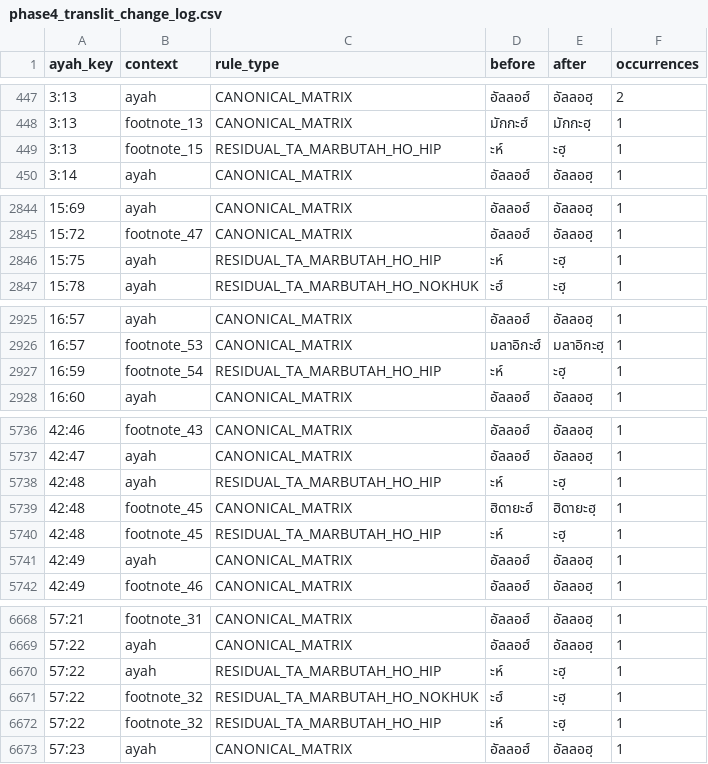
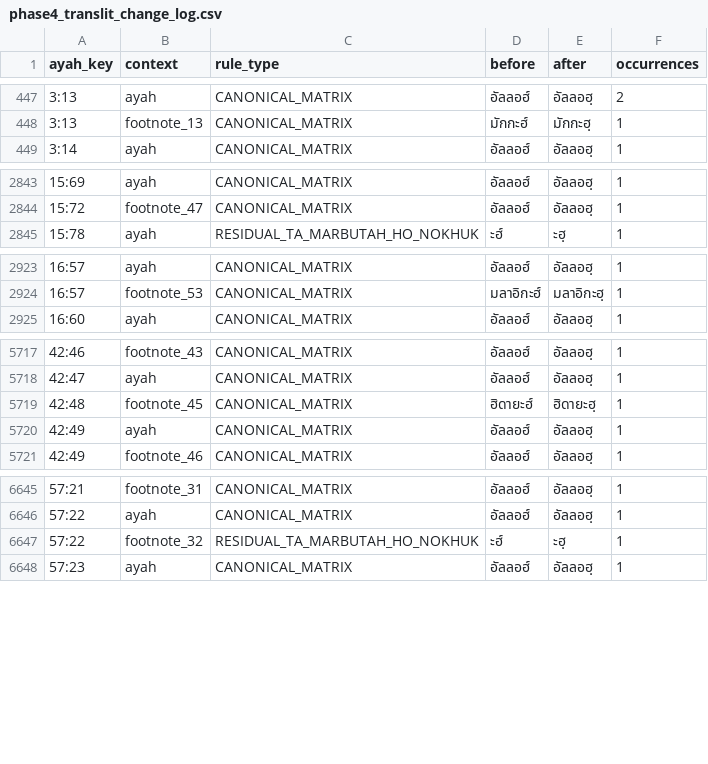
Before and after one commit to doxman13/thai_quran_translation_v4, a CSV file: reports/phase4_translit_change_log.csv, drawn as a sheet; only a part is shown, gaps mark what is left out; the diff covers the shown part only.

```diff
--- a/reports/phase4_translit_change_log.csv
+++ b/reports/phase4_translit_change_log.csv
@@ -448,3 +448,2 @@
 3:13,footnote_13,CANONICAL_MATRIX,มักกะฮ์,มักกะฮฺ,1
-3:13,footnote_15,RESIDUAL_TA_MARBUTAH_HO_HIP,ะห์,ะฮฺ,1
 3:14,ayah,CANONICAL_MATRIX,อัลลอฮ์,อัลลอฮฺ,1
@@ -2845,3 +2844,2 @@
 15:72,footnote_47,CANONICAL_MATRIX,อัลลอฮ์,อัลลอฮฺ,1
-15:75,ayah,RESIDUAL_TA_MARBUTAH_HO_HIP,ะห์,ะฮฺ,1
 15:78,ayah,RESIDUAL_TA_MARBUTAH_HO_NOKHUK,ะฮ์,ะฮฺ,1
@@ -2926,3 +2924,2 @@
 16:57,footnote_53,CANONICAL_MATRIX,มลาอิกะฮ์,มลาอิกะฮฺ,1
-16:59,footnote_54,RESIDUAL_TA_MARBUTAH_HO_HIP,ะห์,ะฮฺ,1
 16:60,ayah,CANONICAL_MATRIX,อัลลอฮ์,อัลลอฮฺ,1
@@ -5737,5 +5718,3 @@
 42:47,ayah,CANONICAL_MATRIX,อัลลอฮ์,อัลลอฮฺ,1
-42:48,ayah,RESIDUAL_TA_MARBUTAH_HO_HIP,ะห์,ะฮฺ,1
 42:48,footnote_45,CANONICAL_MATRIX,ฮิดายะฮ์,ฮิดายะฮฺ,1
-42:48,footnote_45,RESIDUAL_TA_MARBUTAH_HO_HIP,ะห์,ะฮฺ,1
 42:49,ayah,CANONICAL_MATRIX,อัลลอฮ์,อัลลอฮฺ,1
@@ -6669,5 +6646,3 @@
 57:22,ayah,CANONICAL_MATRIX,อัลลอฮ์,อัลลอฮฺ,1
-57:22,ayah,RESIDUAL_TA_MARBUTAH_HO_HIP,ะห์,ะฮฺ,1
 57:22,footnote_32,RESIDUAL_TA_MARBUTAH_HO_NOKHUK,ะฮ์,ะฮฺ,1
-57:22,footnote_32,RESIDUAL_TA_MARBUTAH_HO_HIP,ะห์,ะฮฺ,1
 57:23,ayah,CANONICAL_MATRIX,อัลลอฮ์,อัลลอฮฺ,1
```
Also changed, not shown: 23 removed rows elsewhere in this file, project_progress_log.csv, reports/phase3_typos_remediation_log.csv, 21 other files.
